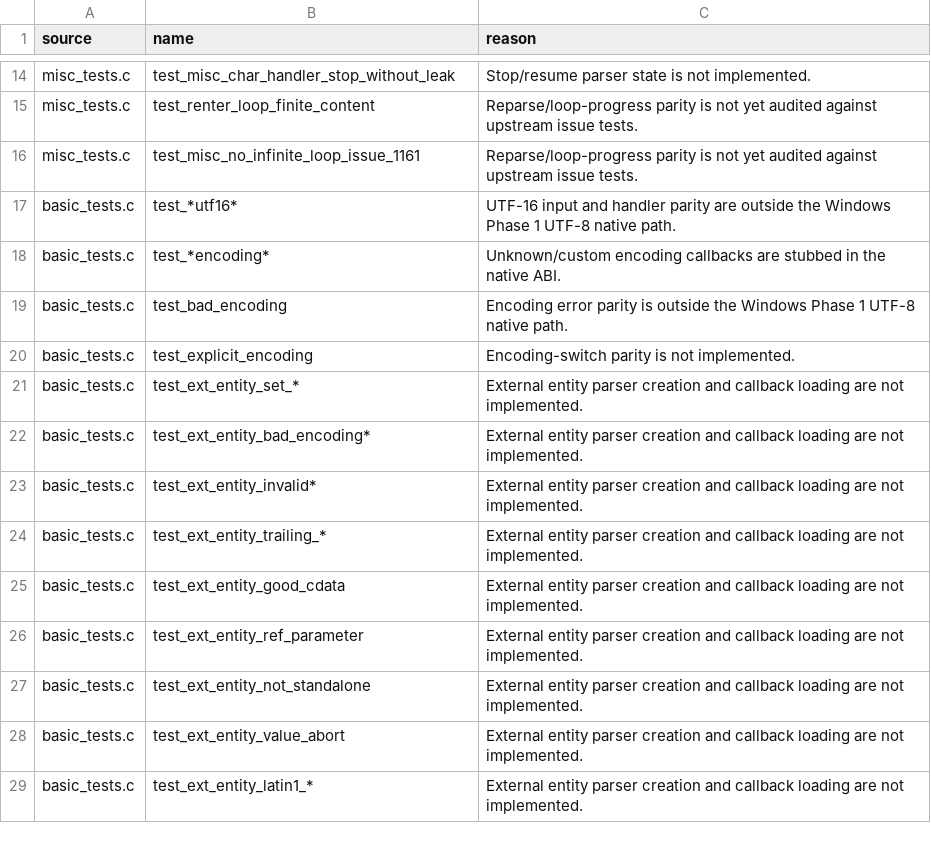
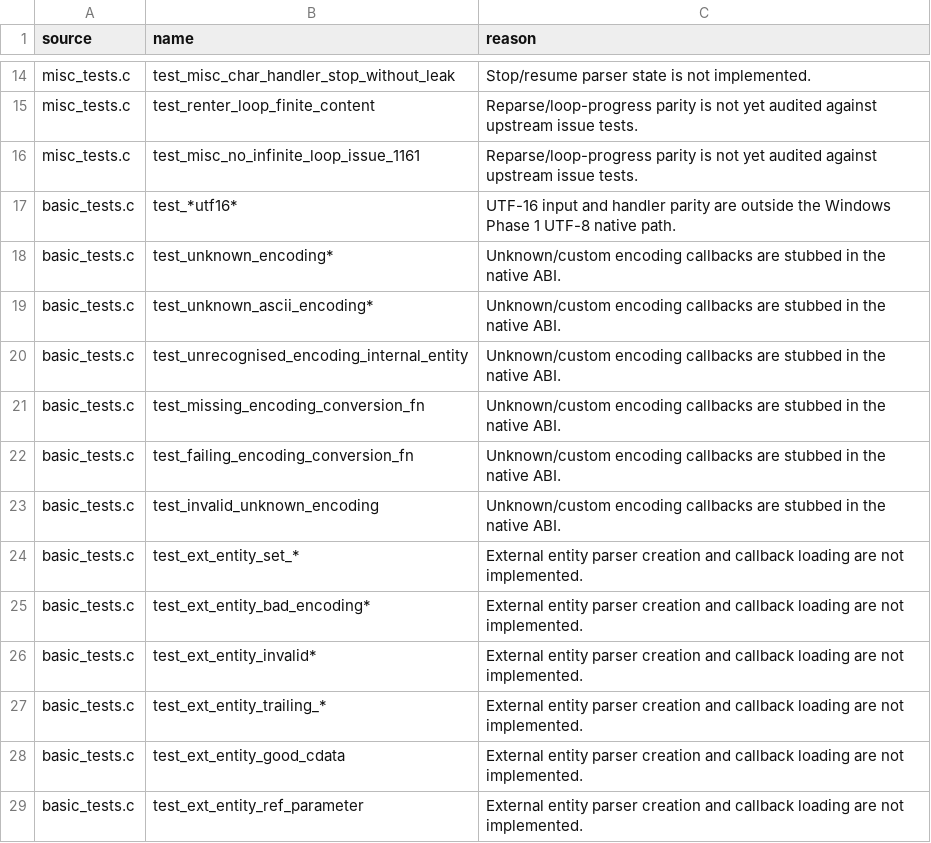
Before and after one commit to andersoxie/xpact, a TSV file: adapters/libexpat/expected-failures.tsv, drawn as a sheet; only a part is shown, gaps mark what is left out; the shorter side is filled out with more unchanged rows.

```diff
--- a/adapters/libexpat/expected-failures.tsv
+++ b/adapters/libexpat/expected-failures.tsv
@@ -17,5 +17,8 @@ misc_tests.c	test_misc_no_infinite_loop_issue_1161	Reparse/loop-progress parity
 basic_tests.c	test_*utf16*	UTF-16 input and handler parity are outside the Windows Phase 1 UTF-8 native path.
-basic_tests.c	test_*encoding*	Unknown/custom encoding callbacks are stubbed in the native ABI.
-basic_tests.c	test_bad_encoding	Encoding error parity is outside the Windows Phase 1 UTF-8 native path.
-basic_tests.c	test_explicit_encoding	Encoding-switch parity is not implemented.
+basic_tests.c	test_unknown_encoding*	Unknown/custom encoding callbacks are stubbed in the native ABI.
+basic_tests.c	test_unknown_ascii_encoding*	Unknown/custom encoding callbacks are stubbed in the native ABI.
+basic_tests.c	test_unrecognised_encoding_internal_entity	Unknown/custom encoding callbacks are stubbed in the native ABI.
+basic_tests.c	test_missing_encoding_conversion_fn	Unknown/custom encoding callbacks are stubbed in the native ABI.
+basic_tests.c	test_failing_encoding_conversion_fn	Unknown/custom encoding callbacks are stubbed in the native ABI.
+basic_tests.c	test_invalid_unknown_encoding	Unknown/custom encoding callbacks are stubbed in the native ABI.
 basic_tests.c	test_ext_entity_set_*	External entity parser creation and callback loading are not implemented.
```
Also changed, not shown: adapters/libexpat/parity.tsv, 11 other files.
